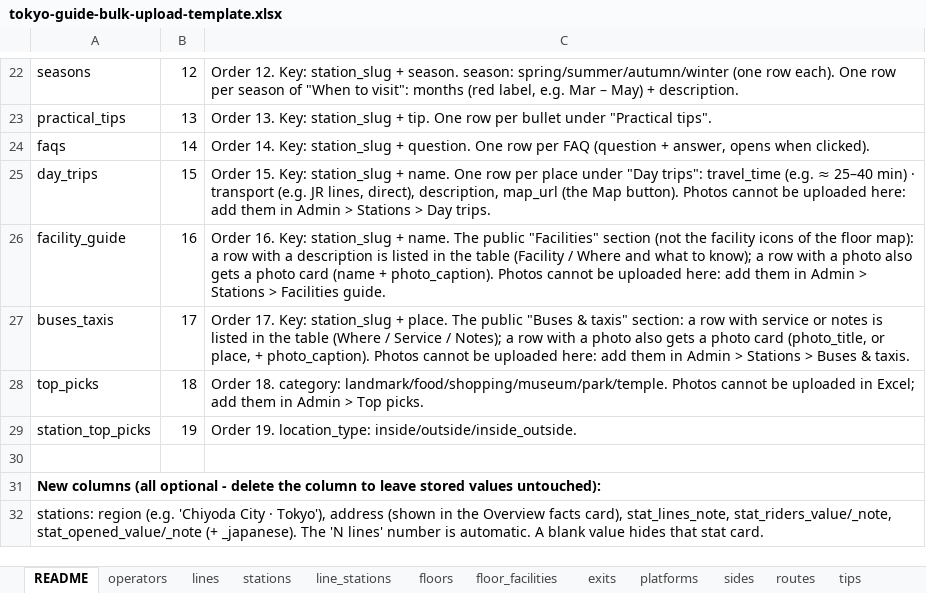
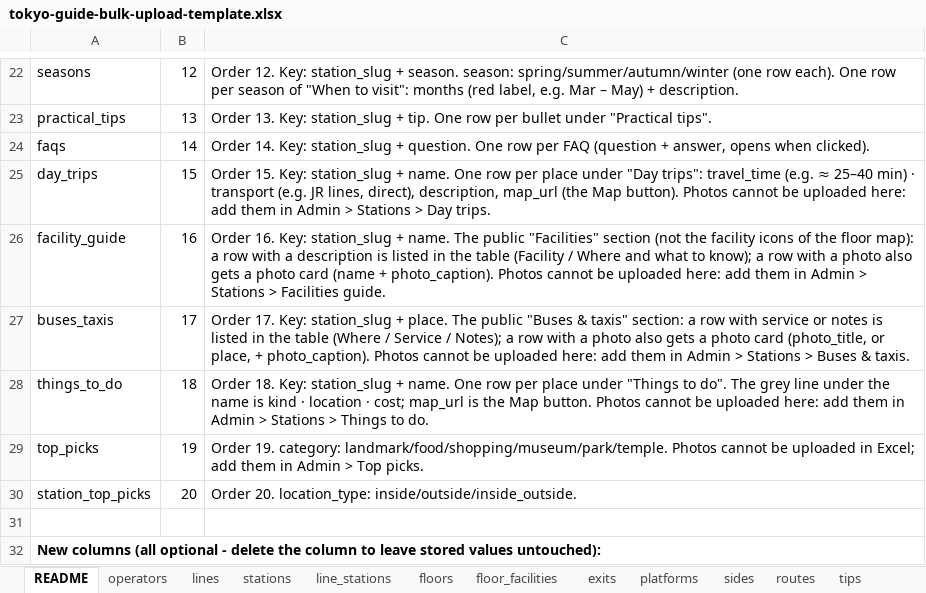
Before and after one commit to bikashgrg1995-04/tokyo-station-guide, an Excel workbook: public/templates/tokyo-guide-bulk-upload-template.xlsx, sheet README, drawn as a sheet; only a part is shown, gaps mark what is left out; the shorter side is filled out with more unchanged rows; values as stored, in another font and other column widths than the file's, no borders; addresses are those after the commit; the diff names each change by its address in the sheet, - before the commit and + after, or states it on an @@ line.

```diff
--- a/public/templates/tokyo-guide-bulk-upload-template.xlsx (sheet README)
+++ b/public/templates/tokyo-guide-bulk-upload-template.xlsx (sheet README)
+row 28: things_to_do | 18 | Order 18. Key: station_slug + name. One row per place under "Things to do". The grey line under the name is kind · location · cost; map_url is the Map button. Photos cannot be uploaded here: add them in Admin > Stations > Things to do.
-B29: 18
+B29: 19
-C29: Order 18. category: landmark/food/shopping/museum/park/temple.…
+C29: Order 19. category: landmark/food/shopping/museum/park/temple.…
-B30: 19
+B30: 20
-C30: Order 19. location_type: inside/outside/inside_outside.
+C30: Order 20. location_type: inside/outside/inside_outside.
```
Also changed, not shown: other sheet tabs, 12 other files.
